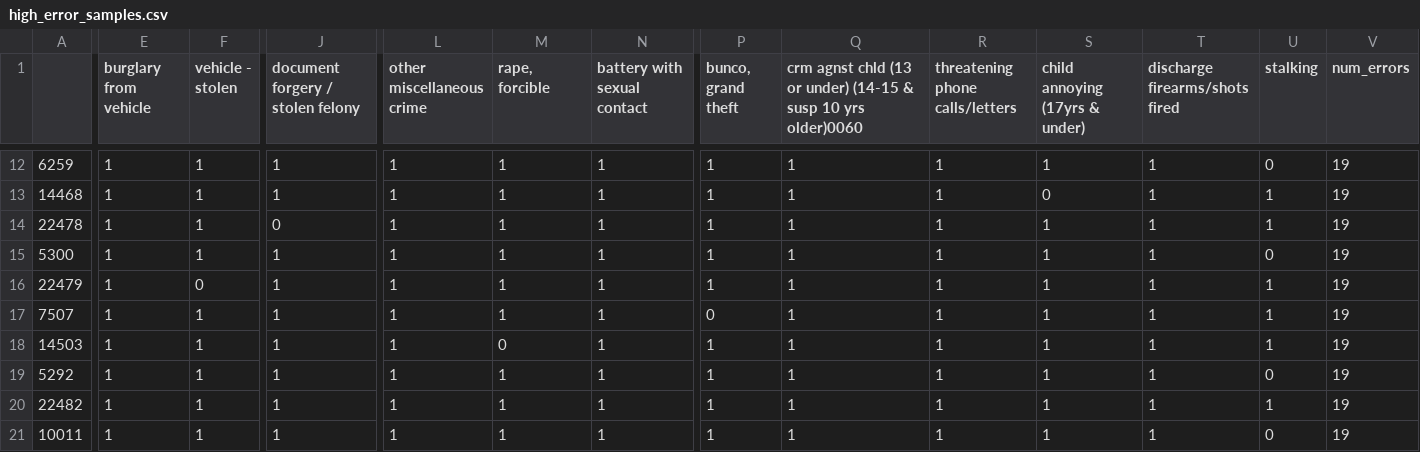
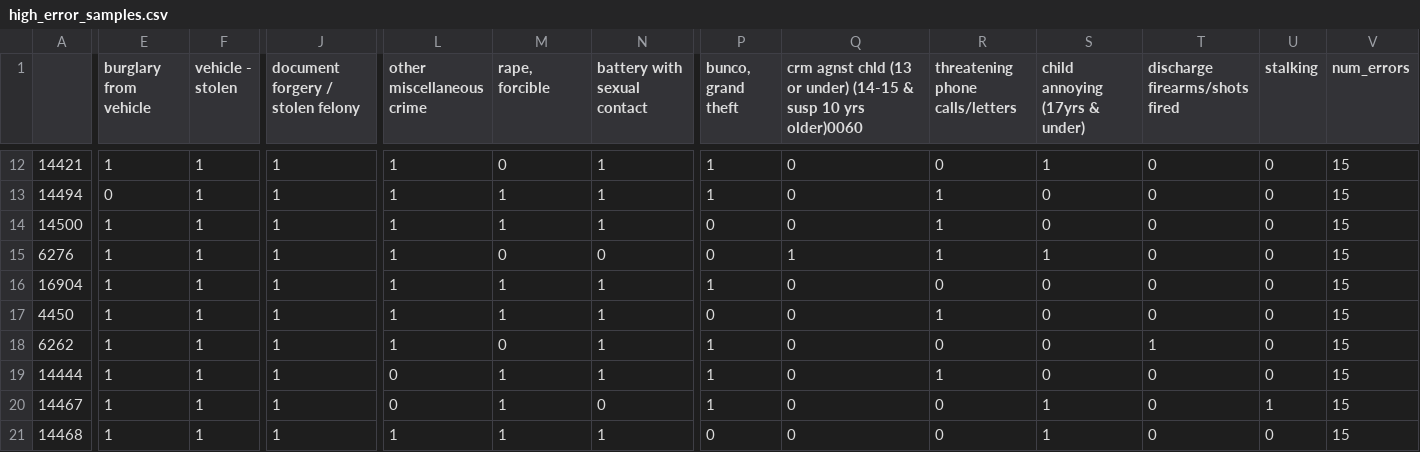
Before and after one commit to charcoalyy/la-crime, a CSV file: data/error_analysis/high_error_samples.csv, drawn as a sheet; only a part is shown, gaps mark what is left out; the diff covers the shown part only; the diff names each change by its address in the sheet, - before the commit and + after, or states it on an @@ line.

```diff
--- a/data/error_analysis/high_error_samples.csv
+++ b/data/error_analysis/high_error_samples.csv
-A12: 6259
+A12: 14421
-M12 (rape, forcible): 1
+M12 (rape, forcible): 0
-Q12:Q14: 1
+Q12:Q14: 0
-R12 (threatening phone calls/letters): 1
+R12 (threatening phone calls/letters): 0
-T12:T17 (discharge firearms/shots fired): 1
+T12:T17 (discharge firearms/shots fired): 0
-V12:V21 (num_errors): 19
+V12:V21 (num_errors): 15
-A13: 14468
+A13: 14494
-E13 (burglary from vehicle): 1
+E13 (burglary from vehicle): 0
-U13:U14 (stalking): 1
+U13:U14 (stalking): 0
-A14: 22478
+A14: 14500
-J14 (document forgery / stolen felony): 0
+J14 (document forgery / stolen felony): 1
-P14:P15 (bunco, grand theft): 1
+P14:P15 (bunco, grand theft): 0
-S14 (child annoying (17yrs & under)): 1
+S14 (child annoying (17yrs & under)): 0
-A15: 5300
+A15: 6276
-M15 (rape, forcible): 1
+M15 (rape, forcible): 0
-N15 (battery with sexual contact): 1
+N15 (battery with sexual contact): 0
-A16: 22479
+A16: 16904
-F16 (vehicle - stolen): 0
+F16 (vehicle - stolen): 1
-Q16:Q21: 1
+Q16:Q21: 0
-R16 (threatening phone calls/letters): 1
+R16 (threatening phone calls/letters): 0
-S16:S19 (child annoying (17yrs & under)): 1
+S16:S19 (child annoying (17yrs & under)): 0
-U16:U18 (stalking): 1
+U16:U18 (stalking): 0
-A17: 7507
+A17: 4450
-A18: 14503
+A18: 6262
-R18 (threatening phone calls/letters): 1
+R18 (threatening phone calls/letters): 0
-A19: 5292
+A19: 14444
-L19:L20 (other miscellaneous crime): 1
+L19:L20 (other miscellaneous crime): 0
-T19:T21 (discharge firearms/shots fired): 1
+T19:T21 (discharge firearms/shots fired): 0
-A20: 22482
+A20: 14467
-N20 (battery with sexual contact): 1
+N20 (battery with sexual contact): 0
-R20:R21 (threatening phone calls/letters): 1
+R20:R21 (threatening phone calls/letters): 0
-A21: 10011
+A21: 14468
-P21 (bunco, grand theft): 1
+P21 (bunco, grand theft): 0
```
Also changed, not shown: 64 edited cells elsewhere in this file, data/error_analysis/confusion_matrices.csv, data/error_analysis/cooccurrence_errors.csv, 6 other files.
